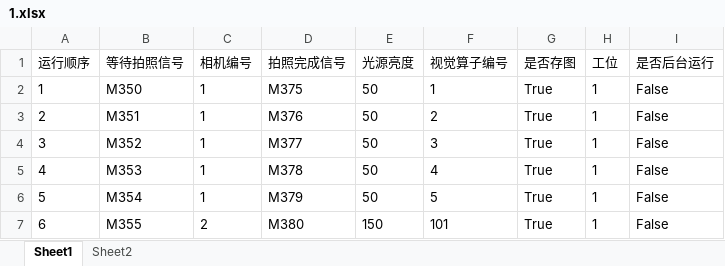
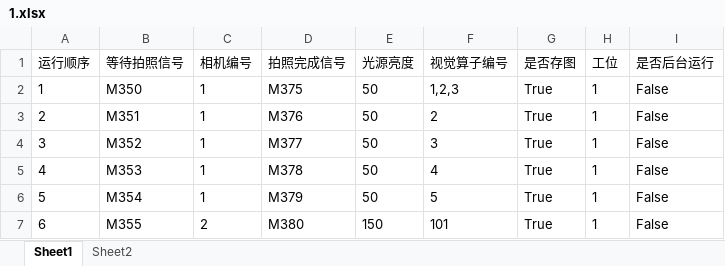
Before and after one commit to Frank3zhou/HW_2D, an Excel workbook: 2D视觉/bin/x64/Debug/MODEL/1.xlsx, sheet Sheet1, drawn as a sheet; values as stored, in another font and other column widths than the file's, no borders; the diff names each change by its address in the sheet, - before the commit and + after, or states it on an @@ line.

```diff
--- a/2D视觉/bin/x64/Debug/MODEL/1.xlsx (sheet Sheet1)
+++ b/2D视觉/bin/x64/Debug/MODEL/1.xlsx (sheet Sheet1)
-F2 (视觉算子编号): 1
+F2 (视觉算子编号): 1,2,3
```
Also changed, not shown: 23 other files.
